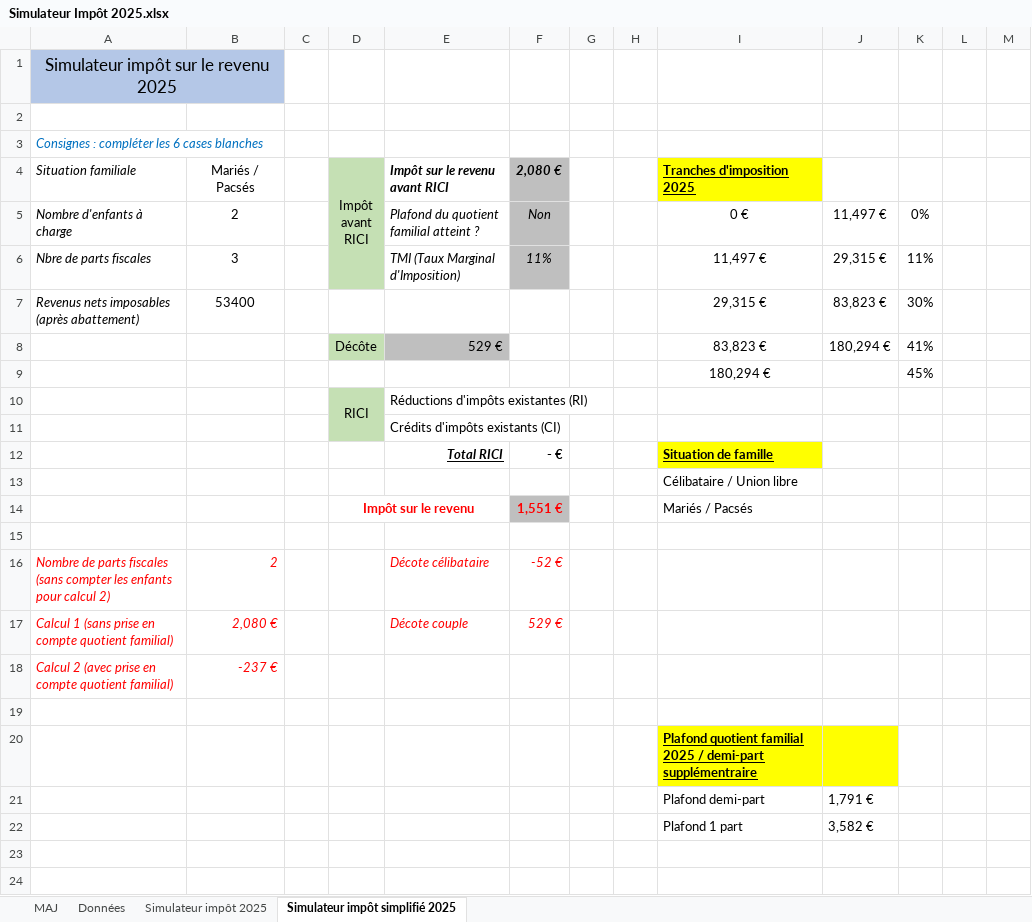
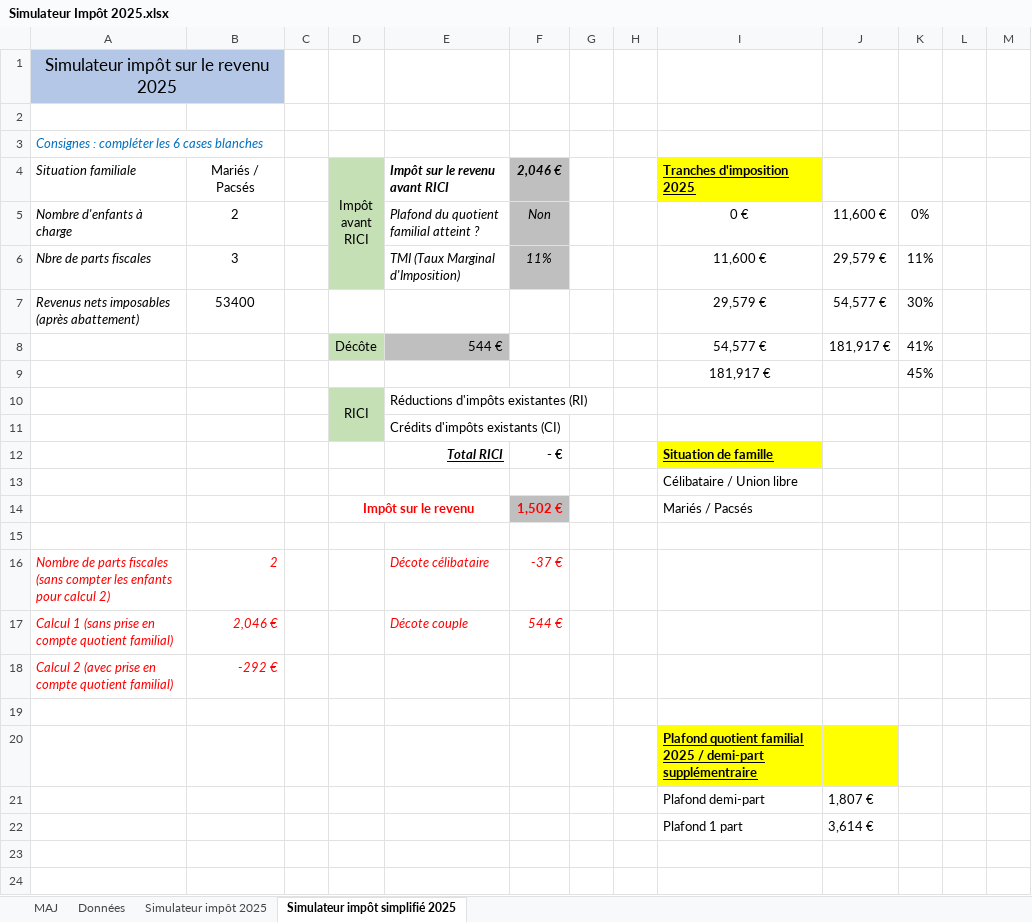
Before and after one commit to guillaumegbrt/Outils, an Excel workbook: Simulateur Impôt 2025.xlsx, sheet Simulateur impôt simplifié 2025, drawn as a sheet; only a part is shown; values as stored, in another font and other column widths than the file's, no borders; removed rows and columns are numbered as before the commit, all else as after; the diff names each change by its address in the sheet, - before the commit and + after, or states it on an @@ line.

Commit message:
MAJ avec les plafonds 2026 pour revenus 2025

```diff
--- a/Simulateur Impôt 2025.xlsx (sheet Simulateur impôt simplifié 2025)
+++ b/Simulateur Impôt 2025.xlsx (sheet Simulateur impôt simplifié 2025)
-F4: 2,080 €
+F4: 2,046 €
-J5: 11,497 €
+J5: 11,600 €
-I6 (Tranches d'imposition 2025): 11,497 €
+I6 (Tranches d'imposition 2025): 11,600 €
-J6: 29,315 €
+J6: 29,579 €
-I7 (Tranches d'imposition 2025): 29,315 €
+I7 (Tranches d'imposition 2025): 29,579 €
-J7: 83,823 €
+J7: 54,577 €
-row 8:  |  |  | Décôte | 529 € |  |  |  | 83,823 € | 180,294 € | 41%
-row 9:  |  |  |  |  |  |  |  | 180,294 € |  | 45%
+row 8:  |  |  | Décôte | 544 € |  |  |  | 54,577 € | 181,917 € | 41%
+row 9:  |  |  |  |  |  |  |  | 181,917 € |  | 45%
-F14 (2,046 €): 1,551 €
+F14 (2,046 €): 1,502 €
-F16 (2,046 €): -52 €
+F16 (2,046 €): -37 €
-B17 (Mariés / Pacsés): 2,080 €
+B17 (Mariés / Pacsés): 2,046 €
-F17 (2,046 €): 529 €
+F17 (2,046 €): 544 €
-B18 (Mariés / Pacsés): -237 €
+B18 (Mariés / Pacsés): -292 €
-J21: 1,791 €
+J21: 1,807 €
-J22: 3,582 €
+J22: 3,614 €
```
Also changed, not shown: sheet Données, sheet Simulateur impôt 2025, formulas that keep their value.
